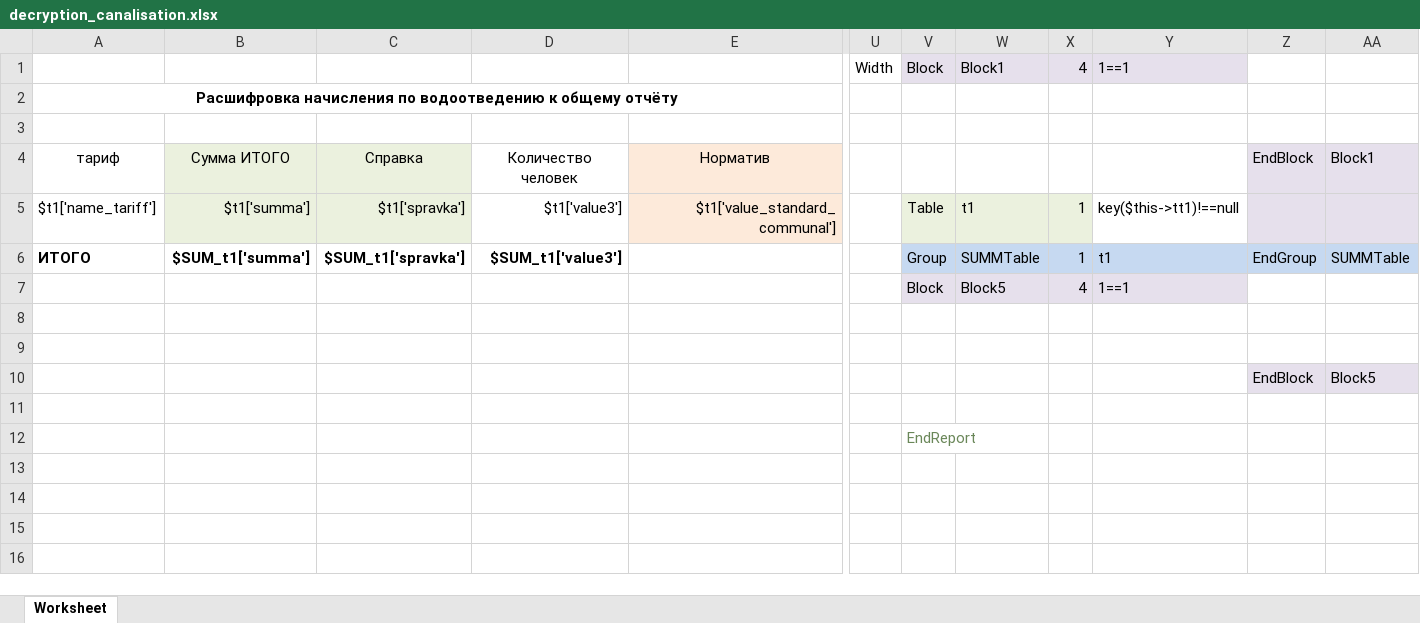
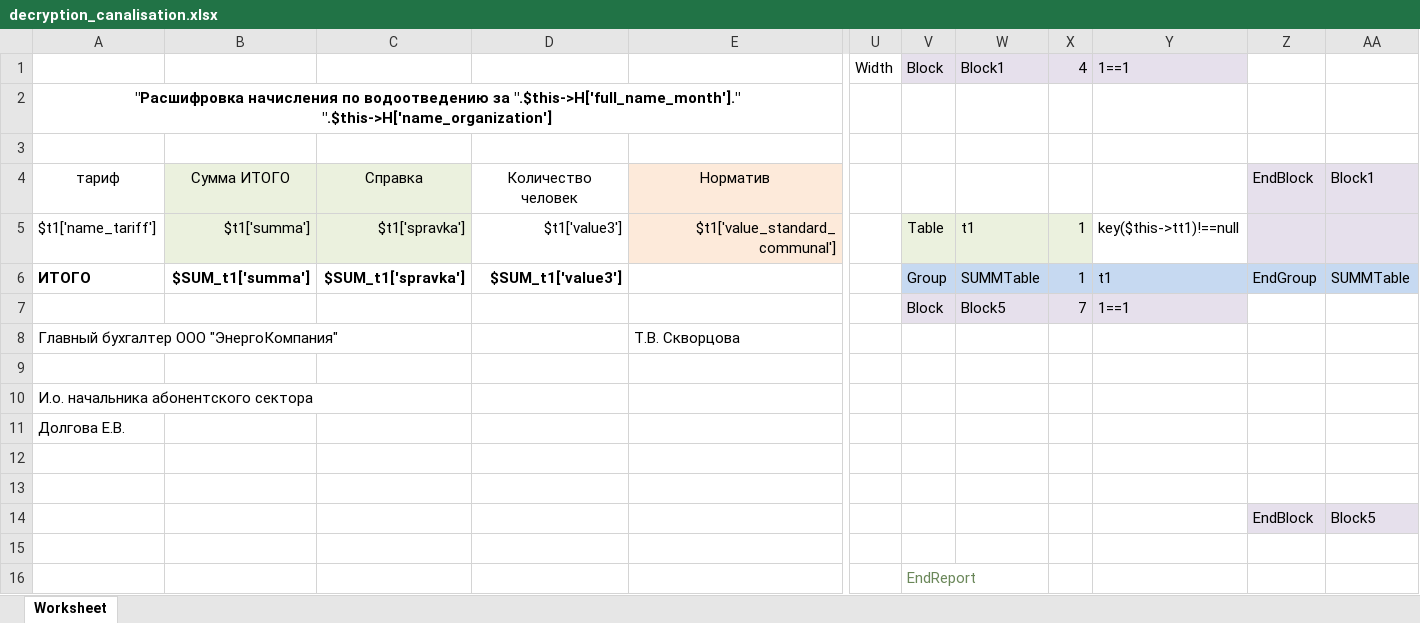
Before and after one commit to ddrsdram/REPORTS, an Excel workbook: Reports/AreDifferent/decryption_canalisation/decryption_canalisation.xlsx, sheet Worksheet, drawn as a sheet; only a part is shown, gaps mark what is left out; values as stored, in another font and other column widths than the file's, no borders; rows hold the shown columns only; the diff names each change by its address in the sheet, - before the commit and + after, or states it on an @@ line.

```diff
--- a/Reports/AreDifferent/decryption_canalisation/decryption_canalisation.xlsx (sheet Worksheet)
+++ b/Reports/AreDifferent/decryption_canalisation/decryption_canalisation.xlsx (sheet Worksheet)
-A2: Расшифровка начисления по водоотведению к общему отчёту
+A2: "Расшифровка начисления по водоотведению за ".$this->H['full_name_month']." ".$this->H['name_organization']
-X7: 4
+X7: 7
+row 8: Главный бухгалтер ООО "ЭнергоКомпания" |  |  |  | Т.В. Скворцова
+row 9: (empty)
+row 10: И.о. начальника абонентского сектора
+row 11: Долгова Е.В.
```
Also changed, not shown: Reports/AreDifferent/decryption_coldWater/decryption_coldWater.xlsx, Reports/AreDifferent/decryption_heating/decryption_heating1.xlsx, 2 other files.
